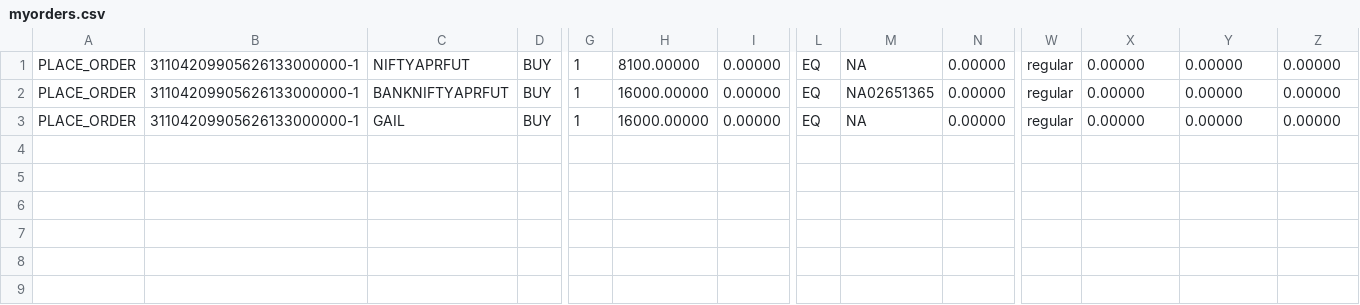
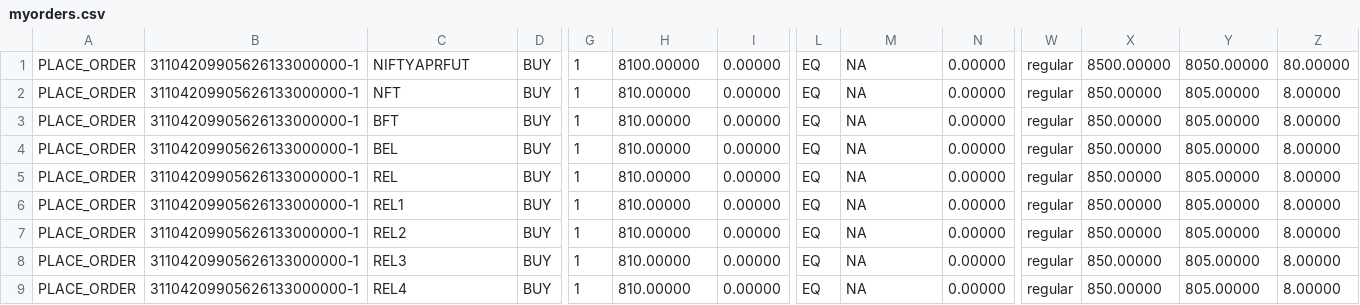
Before and after one commit to abhayla/TOC, a CSV file: myorders.csv, drawn as a sheet; only a part is shown, gaps mark what is left out; addresses are those after the commit; rows hold the shown columns only; the diff names each change by its address in the sheet, - before the commit and + after, or states it on an @@ line.

```diff
--- a/myorders.csv
+++ b/myorders.csv
-X1: 0.00000
+X1: 8500.00000
-Y1: 0.00000
+Y1: 8050.00000
-Z1: 0.00000
+Z1: 80.00000
-C2: BANKNIFTYAPRFUT
+C2: NFT
-H2: 16000.00000
+H2: 810.00000
-M2: NA02651365
+M2: NA
-X2: 0.00000
+X2: 850.00000
-Y2: 0.00000
+Y2: 805.00000
-Z2: 0.00000
+Z2: 8.00000
+row 3: PLACE_ORDER | 31104209905626133000000-1 | BFT | BUY | 1 | 810.00000 | 0.00000 | EQ | NA | 0.00000 | regular | 850.00000 | 805.00000 | 8.00000
-C4: GAIL
+C4: BEL
-H4: 16000.00000
+H4: 810.00000
-X4: 0.00000
+X4: 850.00000
-Y4: 0.00000
+Y4: 805.00000
-Z4: 0.00000
+Z4: 8.00000
+row 5: PLACE_ORDER | 31104209905626133000000-1 | REL | BUY | 1 | 810.00000 | 0.00000 | EQ | NA | 0.00000 | regular | 850.00000 | 805.00000 | 8.00000
+row 6: PLACE_ORDER | 31104209905626133000000-1 | REL1 | BUY | 1 | 810.00000 | 0.00000 | EQ | NA | 0.00000 | regular | 850.00000 | 805.00000 | 8.00000
+row 7: PLACE_ORDER | 31104209905626133000000-1 | REL2 | BUY | 1 | 810.00000 | 0.00000 | EQ | NA | 0.00000 | regular | 850.00000 | 805.00000 | 8.00000
+row 8: PLACE_ORDER | 31104209905626133000000-1 | REL3 | BUY | 1 | 810.00000 | 0.00000 | EQ | NA | 0.00000 | regular | 850.00000 | 805.00000 | 8.00000
+row 9: PLACE_ORDER | 31104209905626133000000-1 | REL4 | BUY | 1 | 810.00000 | 0.00000 | EQ | NA | 0.00000 | regular | 850.00000 | 805.00000 | 8.00000
```
Also changed, not shown: 6 other files.
